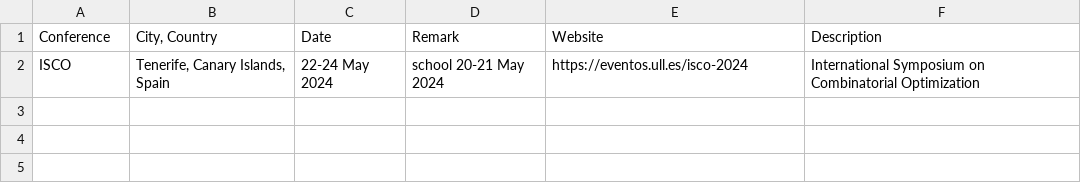
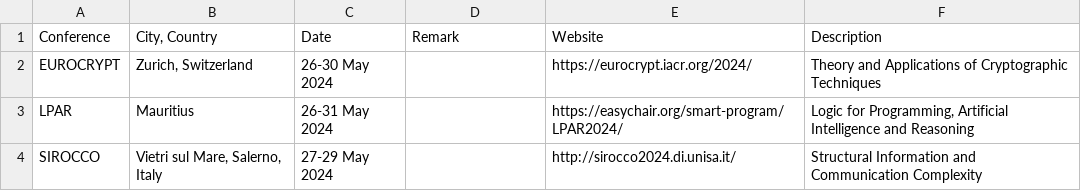
Before and after one commit to luungockhang/conference_scraper, a CSV file: conference_list_site/lix.polytechnique.fr/output2.csv, drawn as a sheet; removed rows and columns are numbered as before the commit, all else as after; the diff names each change by its address in the sheet, - before the commit and + after, or states it on an @@ line.

```diff
--- a/conference_list_site/lix.polytechnique.fr/output2.csv
+++ b/conference_list_site/lix.polytechnique.fr/output2.csv
-row 2: ISCO | Tenerife, Canary Islands, Spain | 22-24 May 2024 | school 20-21 May 2024 | https://eventos.ull.es/isco-2024 | International Symposium on Combinatorial Optimization
+row 2: EUROCRYPT | Zurich, Switzerland | 26-30 May 2024 |  | https://eurocrypt.iacr.org/2024/ | Theory and Applications of Cryptographic Techniques
+row 3: LPAR | Mauritius | 26-31 May 2024 |  | https://easychair.org/smart-program/LPAR2024/ | Logic for Programming, Artificial Intelligence and Reasoning
+row 4: SIROCCO | Vietri sul Mare, Salerno, Italy | 27-29 May 2024 |  | http://sirocco2024.di.unisa.it/ | Structural Information and Communication Complexity
```
Also changed, not shown: conference_list_site/lix.polytechnique.fr/output3.csv, conference_list_site/lix.polytechnique.fr/output4.csv, 9 other files.
